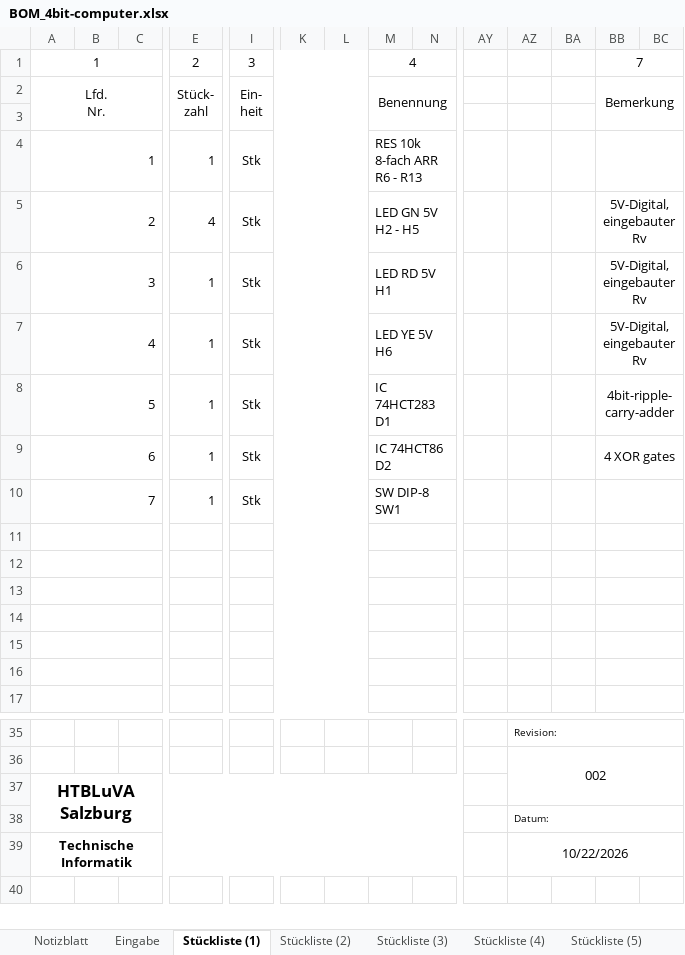
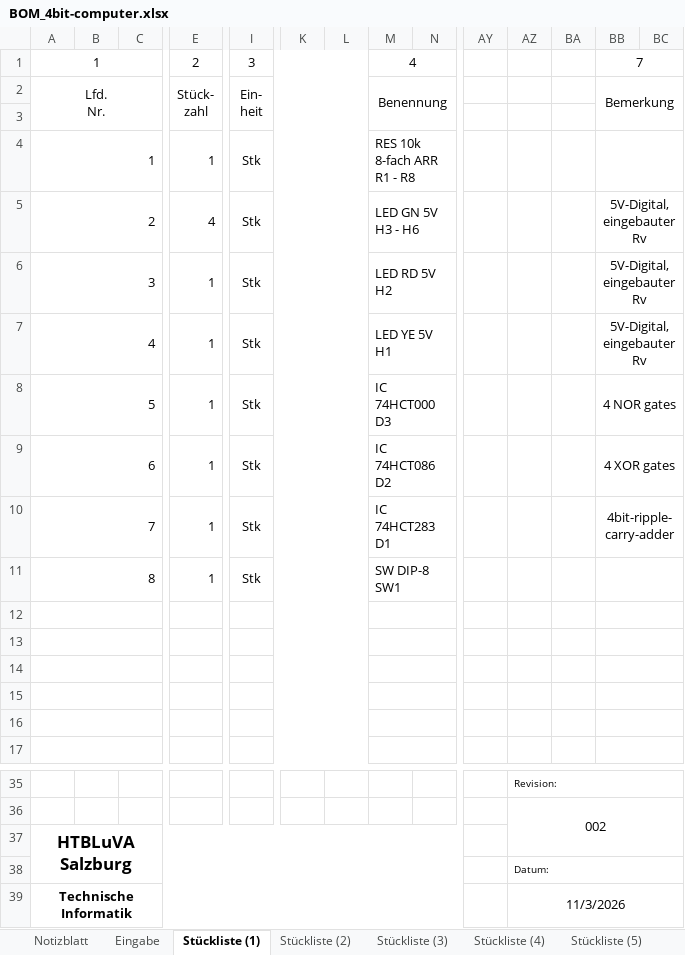
Before and after one commit to STAAG-EL/4bit-computer, an Excel workbook: misc/BOM_4bit-computer.xlsx, sheet Stückliste (1), drawn as a sheet; only a part is shown, gaps mark what is left out; values as stored, in another font and other column widths than the file's, no borders; charts and pictures not drawn; removed rows and columns are numbered as before the commit, all else as after; rows hold the shown columns only; ↵ is a line break in a cell; the diff names each change by its address in the sheet, - before the commit and + after, or states it on an @@ line.

```diff
--- a/misc/BOM_4bit-computer.xlsx (sheet Stückliste (1))
+++ b/misc/BOM_4bit-computer.xlsx (sheet Stückliste (1))
-M4: RES 10k 8-fach ARR ↵ R6 - R13
+M4: RES 10k 8-fach ARR ↵ R1 - R8
-M5: LED GN 5V ↵ H2 - H5
+M5: LED GN 5V ↵ H3 - H6
-M6: LED RD 5V ↵ H1
+M6: LED RD 5V ↵ H2
-M7: LED YE 5V ↵ H6
+M7: LED YE 5V ↵ H1
-M8: IC 74HCT283 ↵ D1
+M8: IC 74HCT000 ↵ D3
-BB8: 4bit-ripple-carry-adder
+BB8: 4 NOR gates
-M9: IC 74HCT86 ↵ D2
+M9: IC 74HCT086 ↵ D2
+row 10: 7 |  |  | 1 | Stk |  |  | IC 74HCT283 ↵ D1 |  |  |  |  | 4bit-ripple-carry-adder
-A11: 7
+A11: 8
-row 11: (empty)
-AZ39: 10/22/2026
+AZ39: 11/3/2026
```
Also changed, not shown: sheet Eingabe, sheet Notizblatt, sheet Materialkalkulation (1), sheet Stückliste (2), sheet Stückliste (3), sheet Stückliste (4), 3 more sheets, formulas that keep their value, 1 other file.
